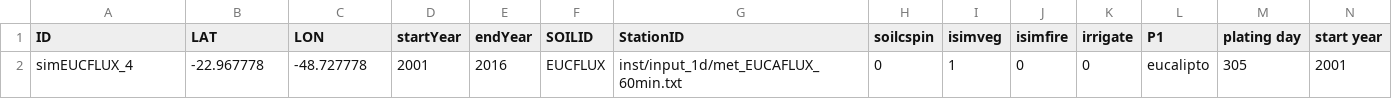
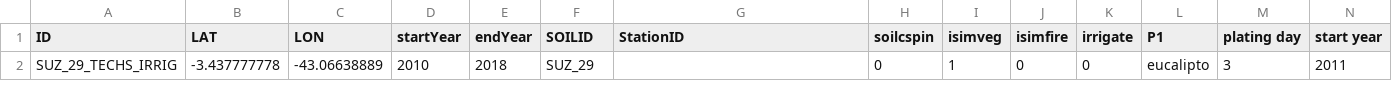
Before and after one commit to JBortolucci/ECOSMOS, a CSV file: inst/Template_Simulation_Control_ECOSMOS.csv, drawn as a sheet; only a part is shown; removed rows and columns are numbered as before the commit, all else as after; rows hold the shown columns only; the diff names each change by its address in the sheet, - before the commit and + after, or states it on an @@ line.

```diff
--- a/inst/Template_Simulation_Control_ECOSMOS.csv
+++ b/inst/Template_Simulation_Control_ECOSMOS.csv
-row 2: simEUCFLUX_4 | -22.967778 | -48.727778 | 2001 | 2016 | EUCFLUX | inst/input_1d/met_EUCAFLUX_60min.txt | 0 | 1 | 0 | 0 | eucalipto | 305 | 2001
+row 2: SUZ_29_TECHS_IRRIG | -3.437777778 | -43.06638889 | 2010 | 2018 | SUZ_29 |  | 0 | 1 | 0 | 0 | eucalipto | 3 | 2011
```
Also changed, not shown: inst/plant_params.csv, 3 other files.
